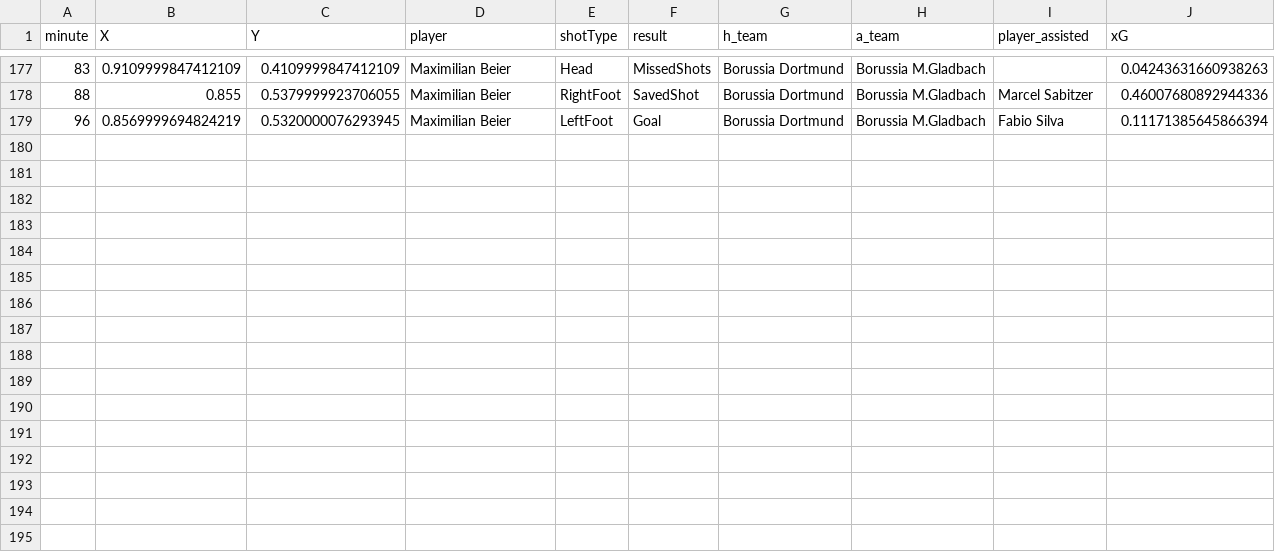
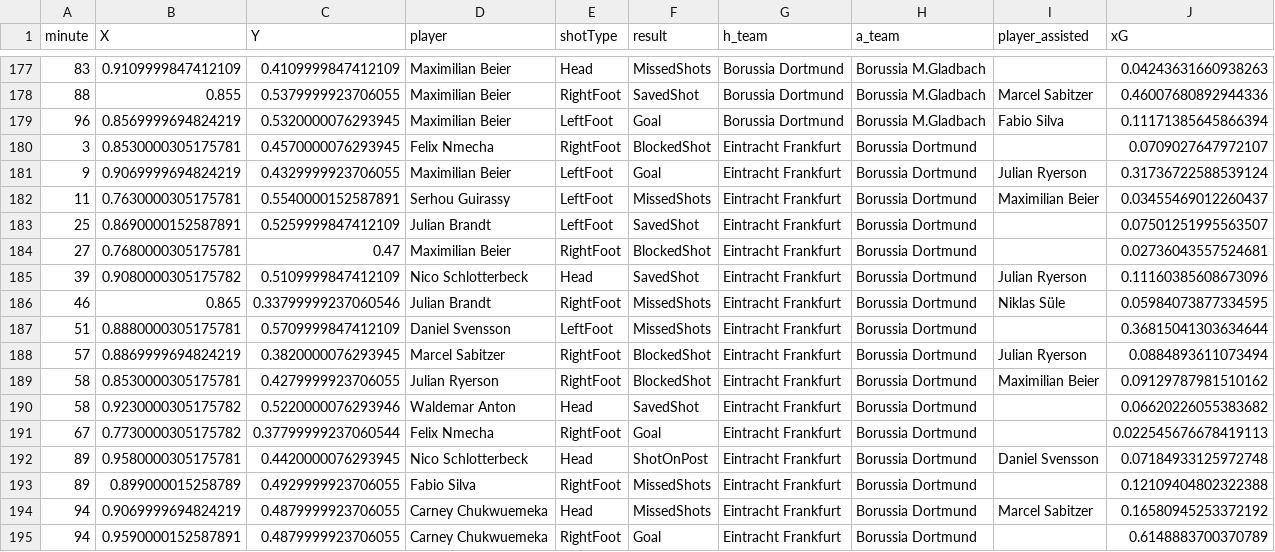
Before and after one commit to enadol/Fut_animation, a CSV file: Borussia Dortmund_seasons_shots.csv, drawn as a sheet; only a part is shown, gaps mark what is left out; the diff names each change by its address in the sheet, - before the commit and + after, or states it on an @@ line.

Commit message:
modified:   Borussia Dortmund_matches.json 	modified:   Borussia Dortmund_seasons_shots.csv 	modified:   Borussia Dortmund_shots.png 	new file:   Borussia Dortmund_shots_animation_hw.mp4 	modified:   Borussia Dortmund_squad.json 	modified:   club_name.txt 	modified:   teams_shotsVideoCUDA2026.ipynb

```diff
--- a/Borussia Dortmund_seasons_shots.csv
+++ b/Borussia Dortmund_seasons_shots.csv
+row 180: 3 | 0.8530000305175781 | 0.4570000076293945 | Felix Nmecha | RightFoot | BlockedShot | Eintracht Frankfurt | Borussia Dortmund |  | 0.0709027647972107
+row 181: 9 | 0.9069999694824219 | 0.4329999923706055 | Maximilian Beier | LeftFoot | Goal | Eintracht Frankfurt | Borussia Dortmund | Julian Ryerson | 0.31736722588539124
+row 182: 11 | 0.7630000305175781 | 0.5540000152587891 | Serhou Guirassy | LeftFoot | MissedShots | Eintracht Frankfurt | Borussia Dortmund | Maximilian Beier | 0.03455469012260437
+row 183: 25 | 0.8690000152587891 | 0.5259999847412109 | Julian Brandt | LeftFoot | SavedShot | Eintracht Frankfurt | Borussia Dortmund |  | 0.07501251995563507
+row 184: 27 | 0.7680000305175781 | 0.47 | Maximilian Beier | RightFoot | BlockedShot | Eintracht Frankfurt | Borussia Dortmund |  | 0.02736043557524681
+row 185: 39 | 0.9080000305175782 | 0.5109999847412109 | Nico Schlotterbeck | Head | SavedShot | Eintracht Frankfurt | Borussia Dortmund | Julian Ryerson | 0.11160385608673096
+row 186: 46 | 0.865 | 0.33799999237060546 | Julian Brandt | RightFoot | MissedShots | Eintracht Frankfurt | Borussia Dortmund | Niklas Süle | 0.05984073877334595
+row 187: 51 | 0.8880000305175781 | 0.5709999847412109 | Daniel Svensson | LeftFoot | MissedShots | Eintracht Frankfurt | Borussia Dortmund |  | 0.36815041303634644
+row 188: 57 | 0.8869999694824219 | 0.3820000076293945 | Marcel Sabitzer | RightFoot | BlockedShot | Eintracht Frankfurt | Borussia Dortmund | Julian Ryerson | 0.0884893611073494
+row 189: 58 | 0.8530000305175781 | 0.4279999923706055 | Julian Ryerson | RightFoot | BlockedShot | Eintracht Frankfurt | Borussia Dortmund | Maximilian Beier | 0.09129787981510162
+row 190: 58 | 0.9230000305175782 | 0.5220000076293946 | Waldemar Anton | Head | SavedShot | Eintracht Frankfurt | Borussia Dortmund |  | 0.06620226055383682
+row 191: 67 | 0.7730000305175782 | 0.37799999237060544 | Felix Nmecha | RightFoot | Goal | Eintracht Frankfurt | Borussia Dortmund |  | 0.022545676678419113
+row 192: 89 | 0.9580000305175781 | 0.4420000076293945 | Nico Schlotterbeck | Head | ShotOnPost | Eintracht Frankfurt | Borussia Dortmund | Daniel Svensson | 0.07184933125972748
+row 193: 89 | 0.899000015258789 | 0.4929999923706055 | Fabio Silva | RightFoot | MissedShots | Eintracht Frankfurt | Borussia Dortmund |  | 0.12109404802322388
+row 194: 94 | 0.9069999694824219 | 0.4879999923706055 | Carney Chukwuemeka | Head | MissedShots | Eintracht Frankfurt | Borussia Dortmund | Marcel Sabitzer | 0.16580945253372192
+row 195: 94 | 0.9590000152587891 | 0.4879999923706055 | Carney Chukwuemeka | RightFoot | Goal | Eintracht Frankfurt | Borussia Dortmund |  | 0.6148883700370789
```
Also changed, not shown: 6 other files.
